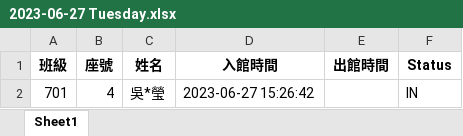
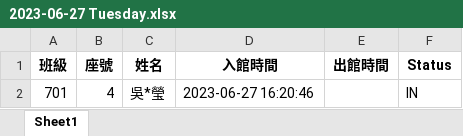
Before and after one commit to whyhugo/ahsnccu-CoS, an Excel workbook: 2023-06-27 Tuesday.xlsx, sheet Sheet1, drawn as a sheet; values as stored, in another font and other column widths than the file's, no borders; the diff names each change by its address in the sheet, - before the commit and + after, or states it on an @@ line.

Commit message:
2023-06-27 Tuesday, 16:23:22 Auto Push

```diff
--- a/2023-06-27 Tuesday.xlsx (sheet Sheet1)
+++ b/2023-06-27 Tuesday.xlsx (sheet Sheet1)
-D2 (入館時間): 2023-06-27 15:26:42
+D2 (入館時間): 2023-06-27 16:20:46
```
Also changed, not shown: 2 other files.
